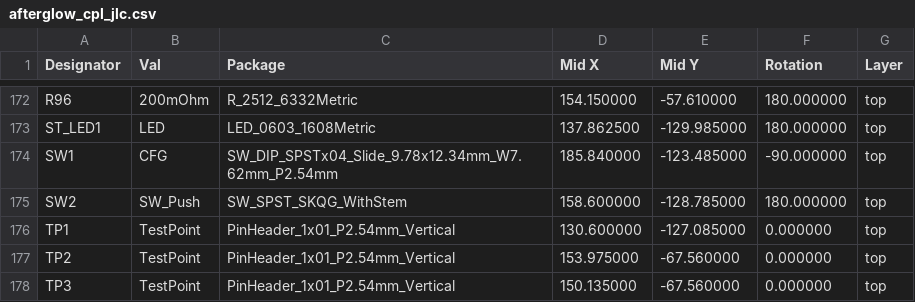
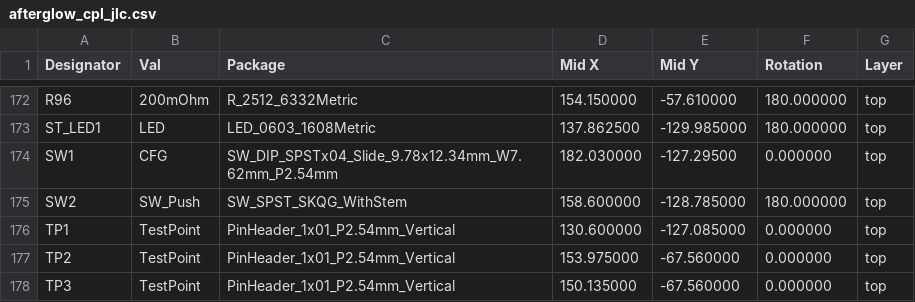
Before and after one commit to bitfieldlabs/afterglow, a CSV file: afterglow_pcb_v30/gerber/afterglow_cpl_jlc.csv, drawn as a sheet; only a part is shown, gaps mark what is left out.

```diff
--- a/afterglow_pcb_v30/gerber/afterglow_cpl_jlc.csv
+++ b/afterglow_pcb_v30/gerber/afterglow_cpl_jlc.csv
@@ -173,3 +173,3 @@ R96,200mOhm,R_2512_6332Metric,154.150000,-57.610000,180.000000,top
 ST_LED1,LED,LED_0603_1608Metric,137.862500,-129.985000,180.000000,top
-SW1,CFG,SW_DIP_SPSTx04_Slide_9.78x12.34mm_W7.62mm_P2.54mm,185.840000,-123.485000,-90.000000,top
+SW1,CFG,SW_DIP_SPSTx04_Slide_9.78x12.34mm_W7.62mm_P2.54mm,182.030000,-127.29500,0.000000,top
 SW2,SW_Push,SW_SPST_SKQG_WithStem,158.600000,-128.785000,180.000000,top
```
Also changed, not shown: afterglow_pcb_v30/gerber/afterglow_bom_jlc.csv, 1 other file.
